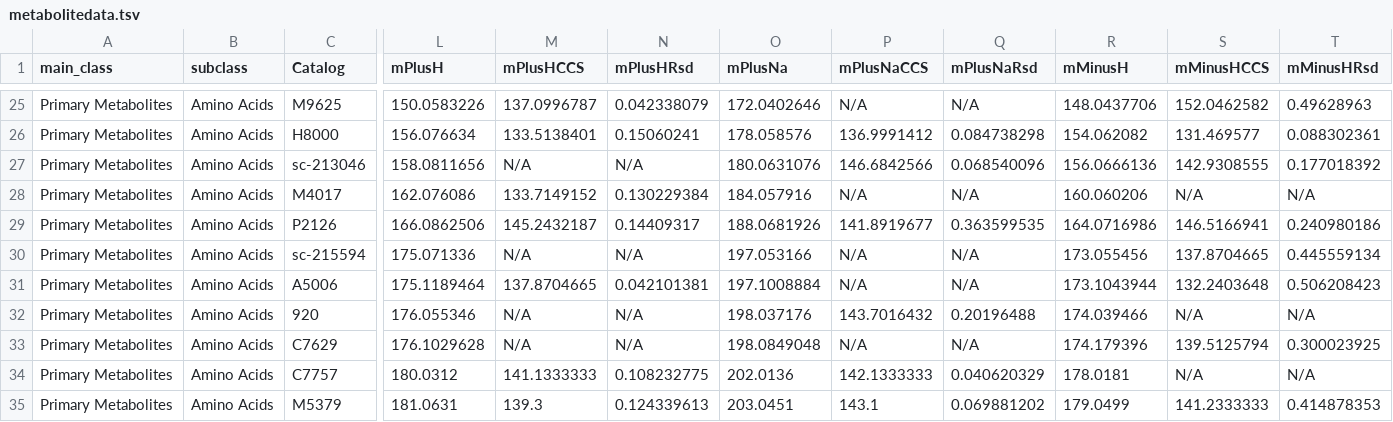
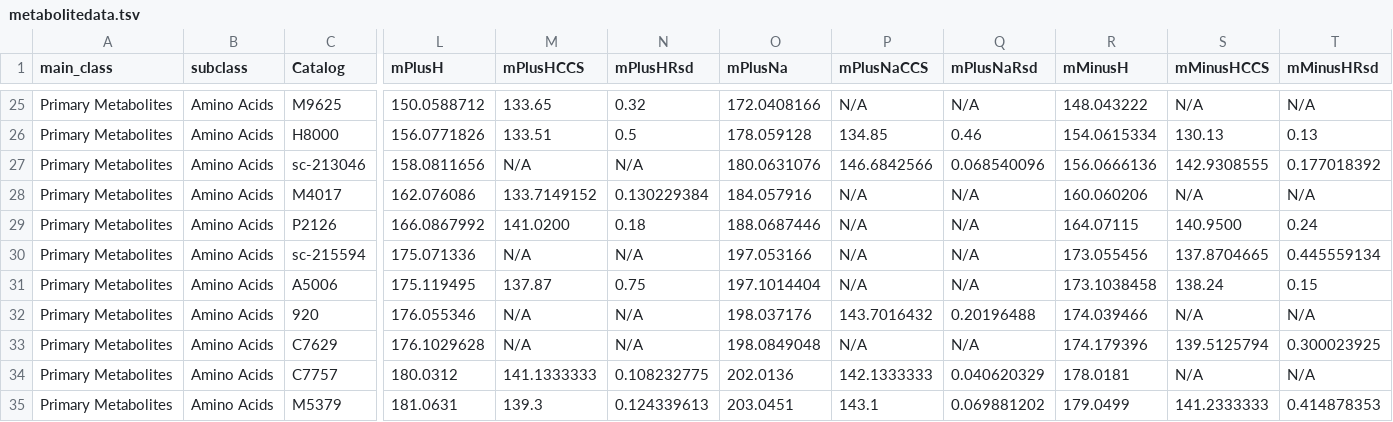
Before and after one commit to PNNL-Comp-Mass-Spec/MetabolomicsCCS, a TSV file: data/metabolitedata.tsv, drawn as a sheet; only a part is shown, gaps mark what is left out; the diff covers the shown part only; the diff names each change by its address in the sheet, - before the commit and + after, or states it on an @@ line.

```diff
--- a/data/metabolitedata.tsv
+++ b/data/metabolitedata.tsv
-L25 (mPlusH): 150.0583226
+L25 (mPlusH): 150.0588712
-M25 (mPlusHCCS): 137.0996787
+M25 (mPlusHCCS): 133.65
-N25 (mPlusHRsd): 0.042338079
+N25 (mPlusHRsd): 0.32
-O25 (mPlusNa): 172.0402646
+O25 (mPlusNa): 172.0408166
-R25 (mMinusH): 148.0437706
+R25 (mMinusH): 148.043222
-S25 (mMinusHCCS): 152.0462582
+S25 (mMinusHCCS): N/A
-T25 (mMinusHRsd): 0.49628963
+T25 (mMinusHRsd): N/A
-L26 (mPlusH): 156.076634
+L26 (mPlusH): 156.0771826
-M26 (mPlusHCCS): 133.5138401
+M26 (mPlusHCCS): 133.51
-N26 (mPlusHRsd): 0.15060241
+N26 (mPlusHRsd): 0.5
-O26 (mPlusNa): 178.058576
+O26 (mPlusNa): 178.059128
-P26 (mPlusNaCCS): 136.9991412
+P26 (mPlusNaCCS): 134.85
-Q26 (mPlusNaRsd): 0.084738298
+Q26 (mPlusNaRsd): 0.46
-R26 (mMinusH): 154.062082
+R26 (mMinusH): 154.0615334
-S26 (mMinusHCCS): 131.469577
+S26 (mMinusHCCS): 130.13
-T26 (mMinusHRsd): 0.088302361
+T26 (mMinusHRsd): 0.13
-L29 (mPlusH): 166.0862506
+L29 (mPlusH): 166.0867992
-M29 (mPlusHCCS): 145.2432187
+M29 (mPlusHCCS): 141.0200
-N29 (mPlusHRsd): 0.14409317
+N29 (mPlusHRsd): 0.18
-O29 (mPlusNa): 188.0681926
+O29 (mPlusNa): 188.0687446
-P29 (mPlusNaCCS): 141.8919677
+P29 (mPlusNaCCS): N/A
-Q29 (mPlusNaRsd): 0.363599535
+Q29 (mPlusNaRsd): N/A
-R29 (mMinusH): 164.0716986
+R29 (mMinusH): 164.07115
-S29 (mMinusHCCS): 146.5166941
+S29 (mMinusHCCS): 140.9500
-T29 (mMinusHRsd): 0.240980186
+T29 (mMinusHRsd): 0.24
-L31 (mPlusH): 175.1189464
+L31 (mPlusH): 175.119495
-M31 (mPlusHCCS): 137.8704665
+M31 (mPlusHCCS): 137.87
-N31 (mPlusHRsd): 0.042101381
+N31 (mPlusHRsd): 0.75
-O31 (mPlusNa): 197.1008884
+O31 (mPlusNa): 197.1014404
-R31 (mMinusH): 173.1043944
+R31 (mMinusH): 173.1038458
-S31 (mMinusHCCS): 132.2403648
+S31 (mMinusHCCS): 138.24
-T31 (mMinusHRsd): 0.506208423
+T31 (mMinusHRsd): 0.15
```
Also changed, not shown: 3 added rows and 48 edited cells elsewhere in this file.
